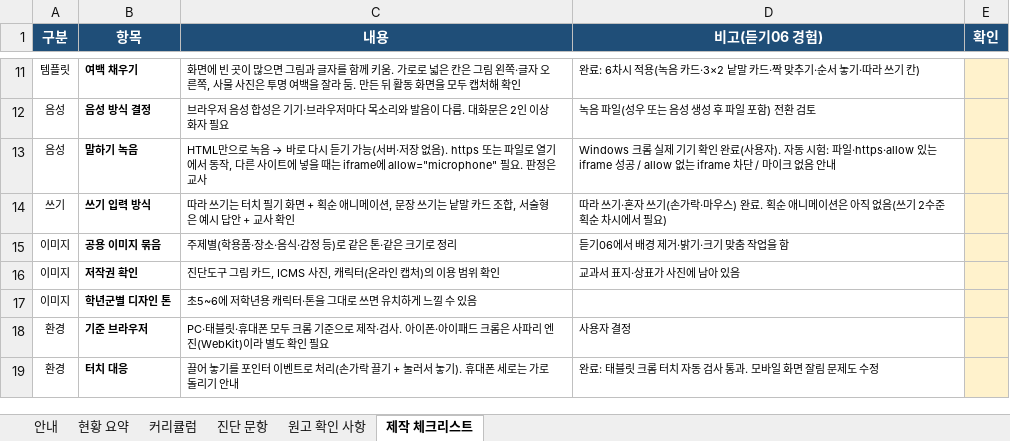
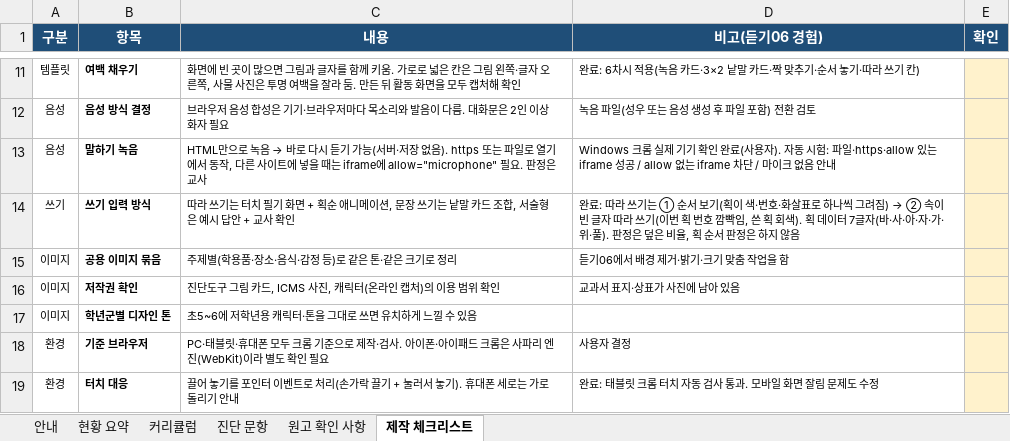
Before and after one commit to shezthe1/my-ai-notes, an Excel workbook: curriculum/다문화학생_한국어_학습콘텐츠_커리큘럼(안).xlsx, sheet 제작 체크리스트, drawn as a sheet; only a part is shown, gaps mark what is left out; values as stored, in another font and other column widths than the file's, no borders; the diff names each change by its address in the sheet, - before the commit and + after, or states it on an @@ line.

```diff
--- a/curriculum/다문화학생_한국어_학습콘텐츠_커리큘럼(안).xlsx (sheet 제작 체크리스트)
+++ b/curriculum/다문화학생_한국어_학습콘텐츠_커리큘럼(안).xlsx (sheet 제작 체크리스트)
@@ D14 (비고(듣기06 경험)): 따라 쓰기·혼자 쓰기(손가락·마우스) 완료. 획순 애니메이션은 아직 없음(쓰기 2수준 획순 차시에서 필요) → 완료: 따라 쓰기는 ① 순서 보기(획이 색·번호·화살표로 하나씩 그려짐) → ② 속이 빈 글자 따라 쓰기(이번 획 번호 깜빡임, 쓴 획 회색). 획 데이터 7글자(바·사·아·자·가·위·풀). 판정은 덮은 비율, 획 순서 판정은 하지 않음 @@
```
Also changed, not shown: 16 other files.
